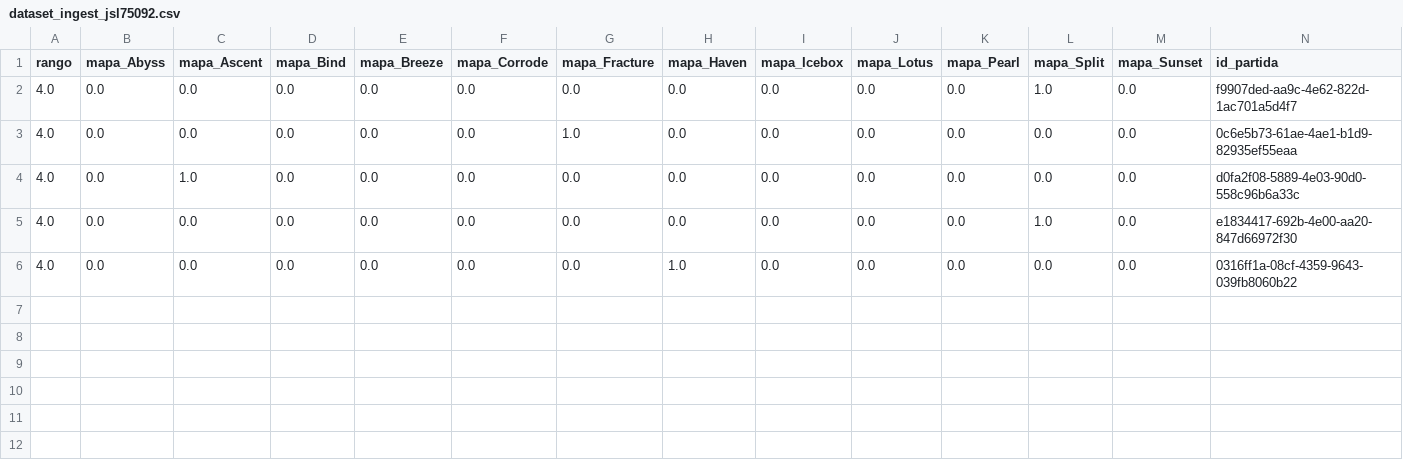
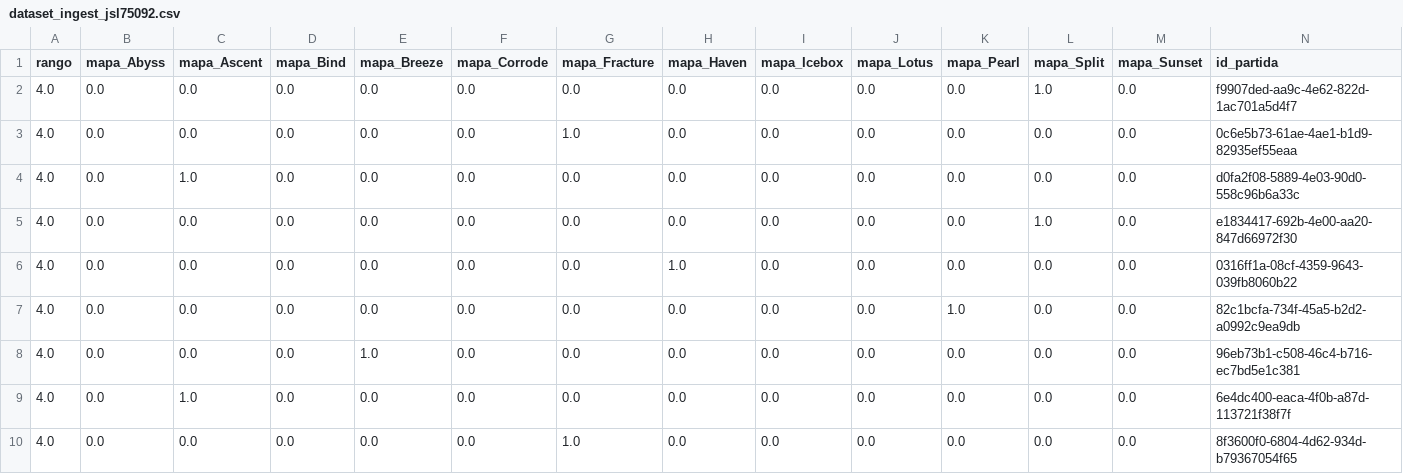
Before and after one commit to arondax/Proyecto-analisis, a CSV file: dataset_ingest/dataset_ingest_jsl75092.csv, drawn as a sheet; only a part is shown; rows hold the shown columns only; the diff names each change by its address in the sheet, - before the commit and + after, or states it on an @@ line.

```diff
--- a/dataset_ingest/dataset_ingest_jsl75092.csv
+++ b/dataset_ingest/dataset_ingest_jsl75092.csv
+row 7: 4.0 | 0.0 | 0.0 | 0.0 | 0.0 | 0.0 | 0.0 | 0.0 | 0.0 | 0.0 | 1.0 | 0.0 | 0.0 | 82c1bcfa-734f-45a5-b2d2-a0992c9ea9db
+row 8: 4.0 | 0.0 | 0.0 | 0.0 | 1.0 | 0.0 | 0.0 | 0.0 | 0.0 | 0.0 | 0.0 | 0.0 | 0.0 | 96eb73b1-c508-46c4-b716-ec7bd5e1c381
+row 9: 4.0 | 0.0 | 1.0 | 0.0 | 0.0 | 0.0 | 0.0 | 0.0 | 0.0 | 0.0 | 0.0 | 0.0 | 0.0 | 6e4dc400-eaca-4f0b-a87d-113721f38f7f
+row 10: 4.0 | 0.0 | 0.0 | 0.0 | 0.0 | 0.0 | 1.0 | 0.0 | 0.0 | 0.0 | 0.0 | 0.0 | 0.0 | 8f3600f0-6804-4d62-934d-b79367054f65
```
Also changed, not shown: dataset_ingest/dataset_ingest_NotCallMeKevv.csv, datasets/dataset_Eiri.csv, 57 other files.
